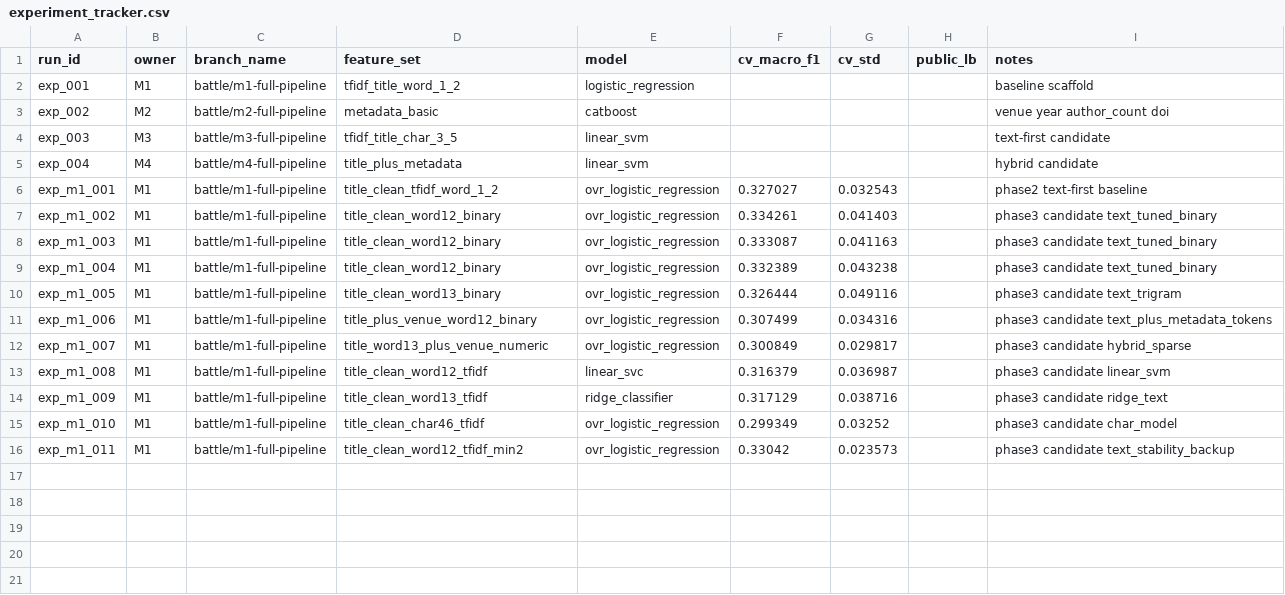
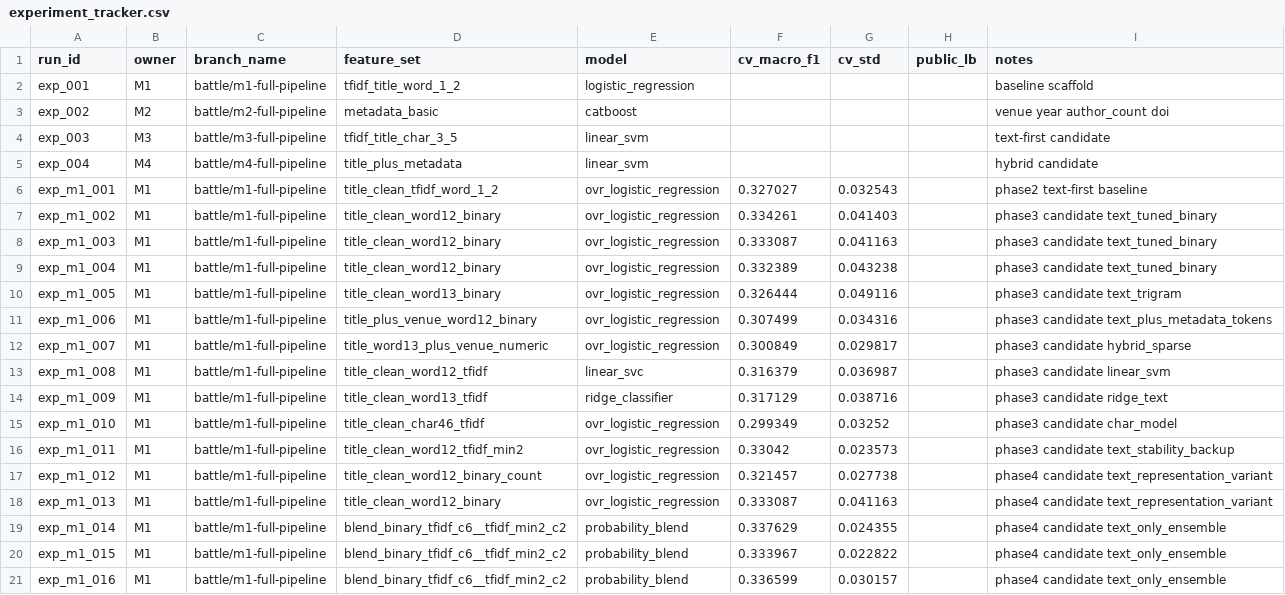
Before and after one commit to tanh1c/asp-paper-classification, a CSV file: experiments/experiment_tracker.csv, drawn as a sheet; the diff names each change by its address in the sheet, - before the commit and + after, or states it on an @@ line.

Commit message:
feat: optimize m1 text-only models

```diff
--- a/experiments/experiment_tracker.csv
+++ b/experiments/experiment_tracker.csv
+row 17: exp_m1_012 | M1 | battle/m1-full-pipeline | title_clean_word12_binary_count | ovr_logistic_regression | 0.321457 | 0.027738 |  | phase4 candidate text_representation_variant
+row 18: exp_m1_013 | M1 | battle/m1-full-pipeline | title_clean_word12_binary | ovr_logistic_regression | 0.333087 | 0.041163 |  | phase4 candidate text_representation_variant
+row 19: exp_m1_014 | M1 | battle/m1-full-pipeline | blend_binary_tfidf_c6__tfidf_min2_c2 | probability_blend | 0.337629 | 0.024355 |  | phase4 candidate text_only_ensemble
+row 20: exp_m1_015 | M1 | battle/m1-full-pipeline | blend_binary_tfidf_c6__tfidf_min2_c2 | probability_blend | 0.333967 | 0.022822 |  | phase4 candidate text_only_ensemble
+row 21: exp_m1_016 | M1 | battle/m1-full-pipeline | blend_binary_tfidf_c6__tfidf_min2_c2 | probability_blend | 0.336599 | 0.030157 |  | phase4 candidate text_only_ensemble
```
Also changed, not shown: experiments/submission_log.csv, 8 other files.
